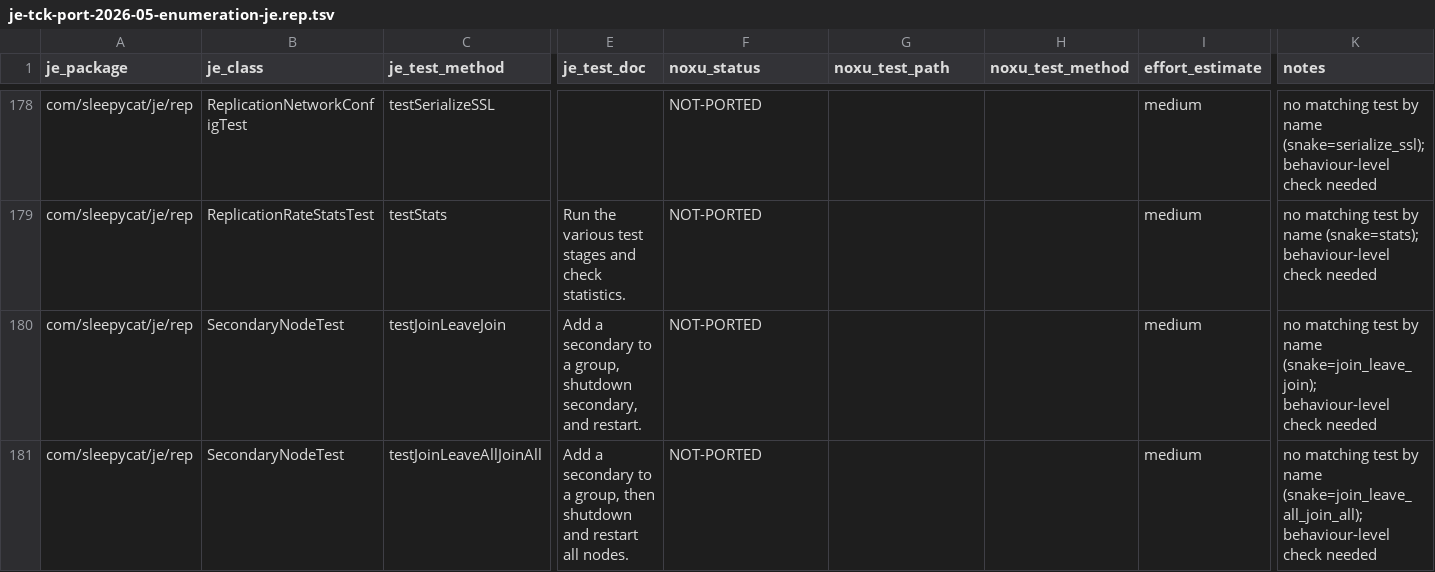
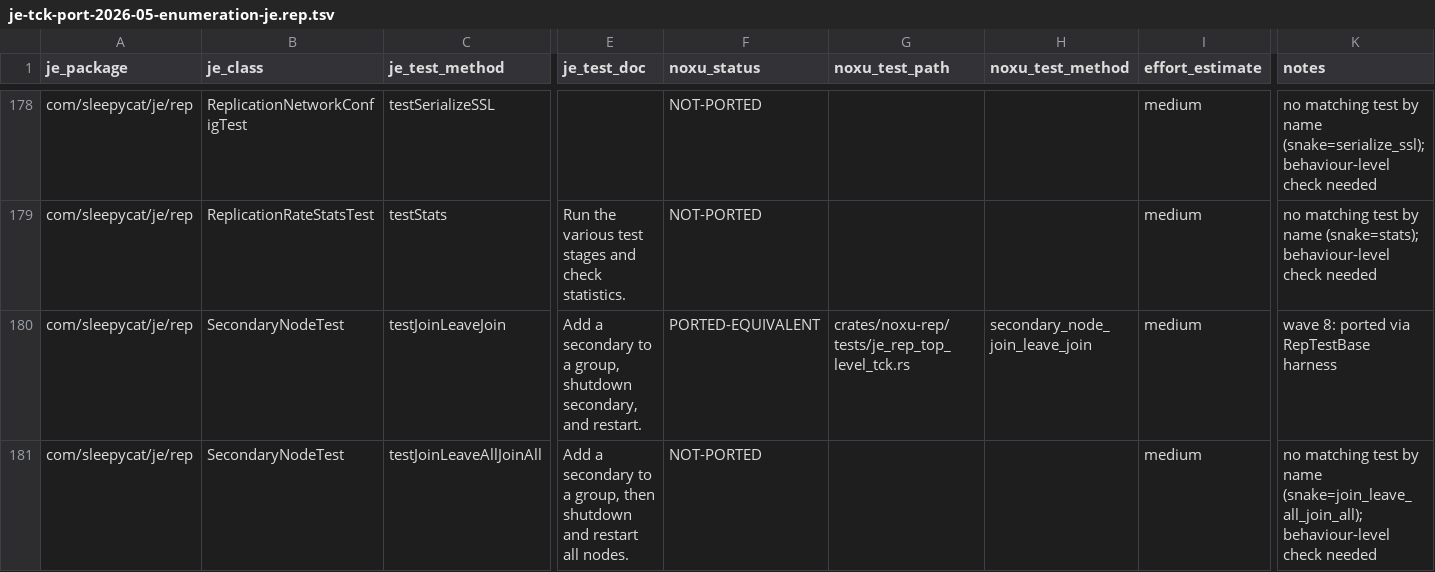
Before and after one commit to gburd/noxu, a TSV file: docs/src/internal/je-tck-port-2026-05-enumeration-je.rep.tsv, drawn as a sheet; only a part is shown, gaps mark what is left out; the diff covers the shown part only; the diff names each change by its address in the sheet, - before the commit and + after, or states it on an @@ line.

Commit message:
wave8(docs): update enumeration TSVs + overview, add narrative doc
* docs/src/internal/wave-8-rep-testbase.md: replaces the placeholder
  with the full Wave 8 narrative (harness shape, ports by package,
  surfaced bug, final gate status).
* docs/src/internal/je-tck-port-2026-05-overview.md: aggregate counts
  refreshed (PORTED-EQUIVALENT 196 → 205, PORTED-PARTIAL 70 → 89,
  NOT-PORTED 1738 → 1710); per-package rows for je.rep, je.rep.txn,
  je.rep.stream updated; new wave-8 entry under Wave summaries.
* docs/src/internal/je-tck-port-2026-05-enumeration-je.rep.tsv: 13
  rows updated to point at crates/noxu-rep/tests/je_rep_top_level_tck.rs.
* docs/src/internal/je-tck-port-2026-05-enumeration-je.rep.txn.tsv:
  11 rows updated to point at crates/noxu-rep/tests/je_rep_txn_tck.rs.
* docs/src/internal/je-tck-port-2026-05-enumeration-je.rep.stream.tsv:
  9 rows updated to point at crates/noxu-rep/tests/je_rep_stream_tck.rs.
* scripts/wave8_update_tsv.py: bulk-update script for reproducibility.

```diff
--- a/docs/src/internal/je-tck-port-2026-05-enumeration-je.rep.tsv
+++ b/docs/src/internal/je-tck-port-2026-05-enumeration-je.rep.tsv
-F180 (noxu_status): NOT-PORTED
+F180 (noxu_status): PORTED-EQUIVALENT
-G180 (noxu_test_path): (empty)
+G180 (noxu_test_path): crates/noxu-rep/tests/je_rep_top_level_tck.rs
-H180 (noxu_test_method): (empty)
+H180 (noxu_test_method): secondary_node_join_leave_join
-K180 (notes): no matching test by name (snake=join_leave_join); behaviour-level check needed
+K180 (notes): wave 8: ported via RepTestBase harness
```
Also changed, not shown: 46 edited cells elsewhere in this file, docs/src/internal/je-tck-port-2026-05-enumeration-je.rep.txn.tsv, 3 other files.
